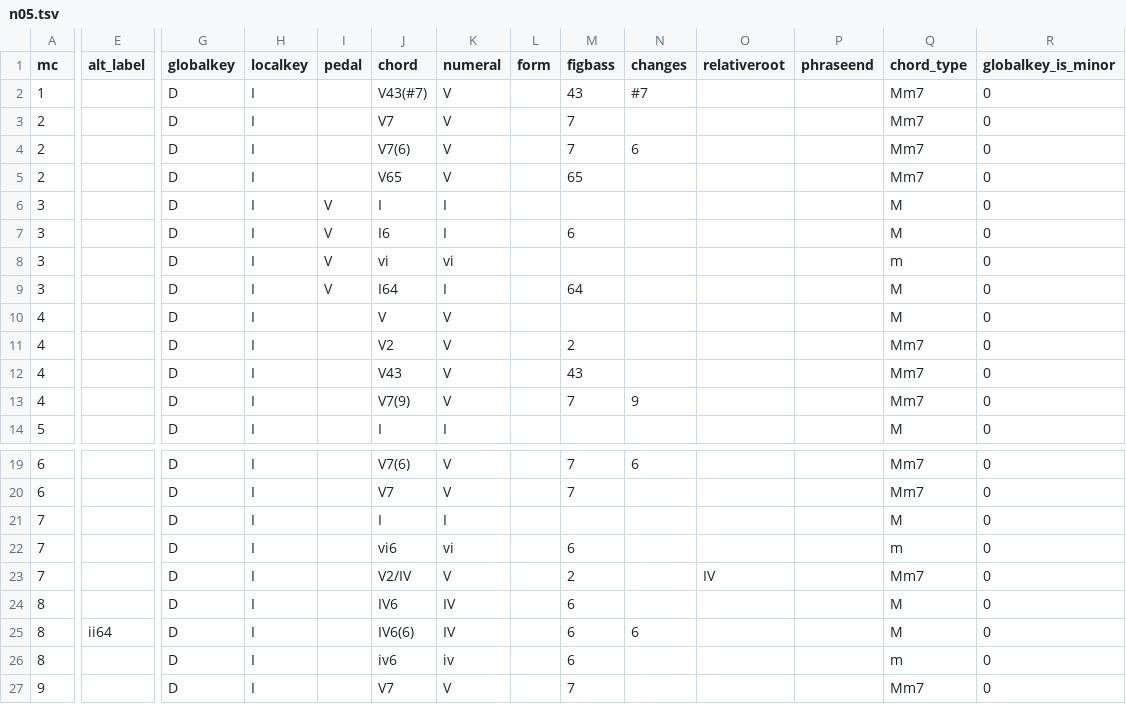
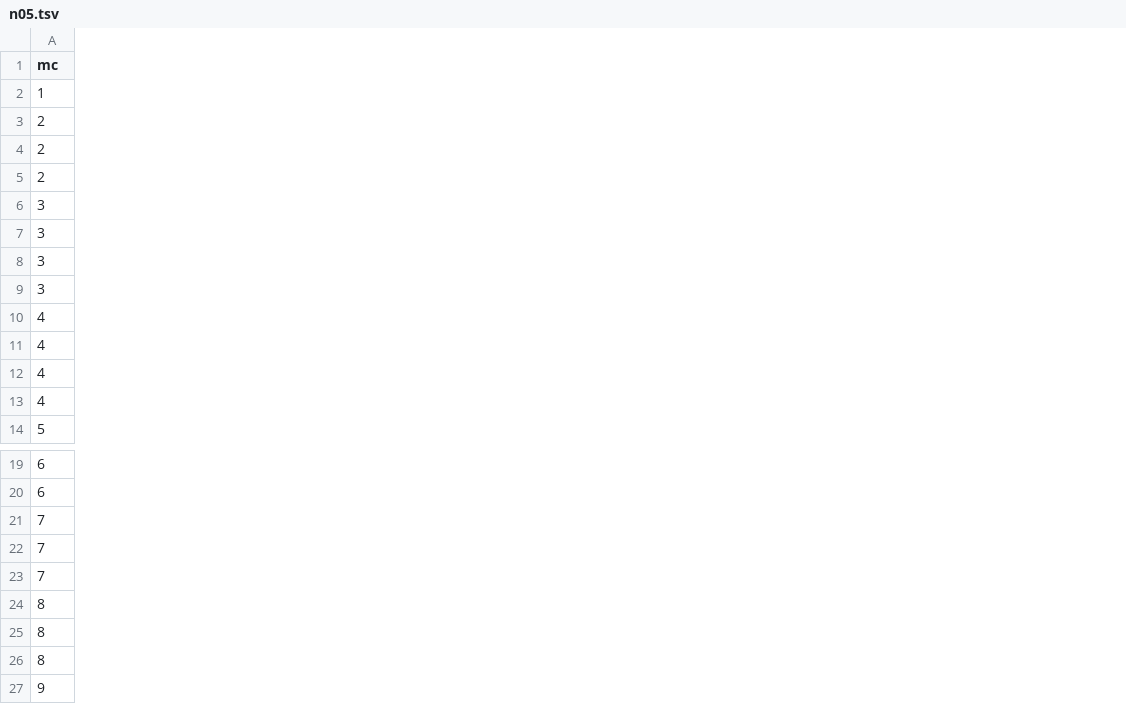
Before and after one commit to DCMLab/schumann_kinderszenen, a TSV file: harmonies/n05.tsv, drawn as a sheet; only a part is shown, gaps mark what is left out; the diff covers the shown part only; the diff names each change by its address in the sheet, - before the commit and + after, or states it on an @@ line.

```diff
--- a/harmonies/n05.tsv
+++ b/harmonies/n05.tsv
-column E (alt_label), row 25: ii64
-column G (globalkey), rows 2-14: all D; rows 19-27: all D
-column H (localkey), rows 2-14: all I; rows 19-27: all I
-column I (pedal), rows 6-9: all V
-column J (chord), rows 2-14: V43(#7) | V7 | V7(6) | V65 | I | I6 | vi | I64 | V | V2 | V43 | V7(9) | I; rows 19-27: V7(6) | V7 | I | vi6 | V2/IV | IV6 | IV6(6) | iv6 | V7
-column K (numeral), rows 2-14: V | V | V | V | I | I | vi | I | V | V | V | V | I; rows 19-27: V | V | I | vi | V | IV | IV | iv | V
-column L (form), empty
-column M (figbass), rows 2-13: 43 | 7 | 7 | 65 |  | 6 |  | 64 |  | 2 | 43 | 7; rows 19-27: 7 | 7 |  | 6 | 2 | 6 | 6 | 6 | 7
-column N (changes), rows 2-13: #7 |  | 6 |  |  |  |  |  |  |  |  | 9; rows 19-25: 6 |  |  |  |  |  | 6
-column O (relativeroot), row 23: IV
-column P (phraseend), empty
-column Q (chord_type), rows 2-14: Mm7 | Mm7 | Mm7 | Mm7 | M | M | m | M | M | Mm7 | Mm7 | Mm7 | M; rows 19-27: Mm7 | Mm7 | M | m | Mm7 | M | M | m | Mm7
-column R (globalkey_is_minor), rows 2-14: all 0; rows 19-27: all 0
```
Also changed, not shown: 5 removed columns and 1 edited cell elsewhere in this file, harmonies/n02.tsv, harmonies/n04.tsv, 22 other files.
